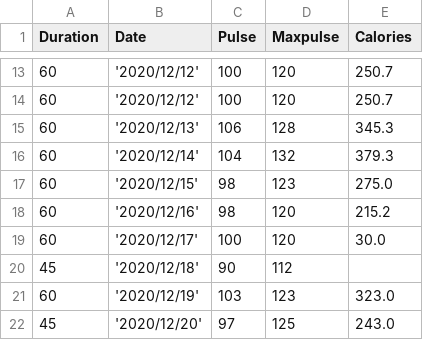
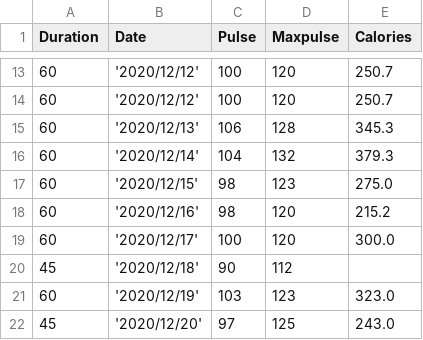
Before and after one commit to johirul398/PANDAS, a CSV file: dirtydata.csv, drawn as a sheet; only a part is shown, gaps mark what is left out.

Commit message:
replace specified column

```diff
--- a/dirtydata.csv
+++ b/dirtydata.csv
@@ -18,3 +18,3 @@ Duration,Date,Pulse,Maxpulse,Calories
 60,'2020/12/16',98,120,215.2
-60,'2020/12/17',100,120,30.0
+60,'2020/12/17',100,120,300.0
 45,'2020/12/18',90,112,
```
Also changed, not shown: 1 other file.
